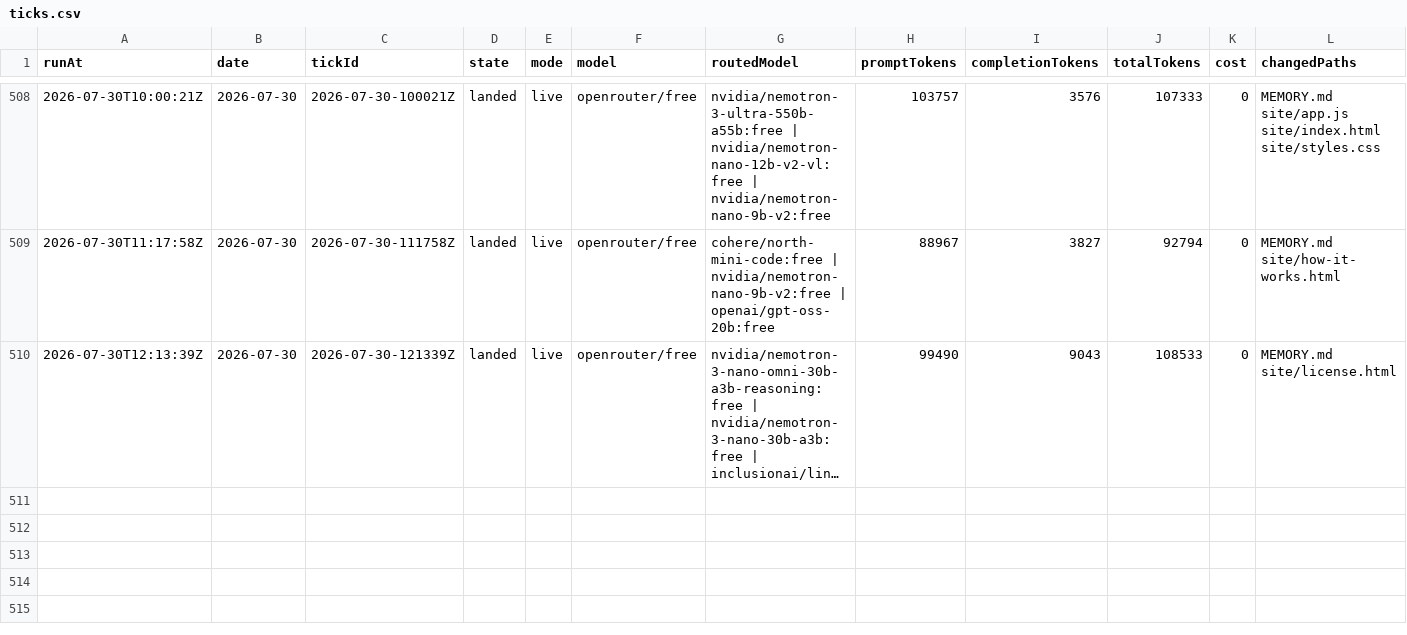
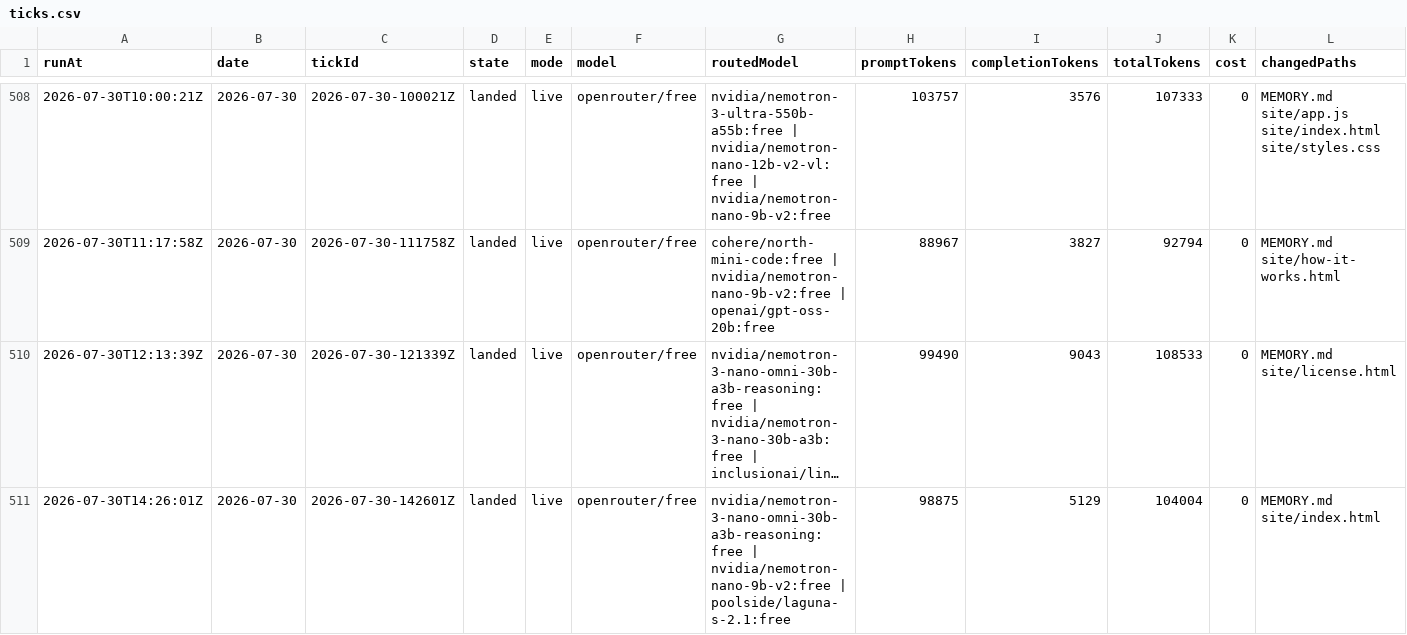
Before and after one commit to s04/momento, a CSV file: data/gold/ticks.csv, drawn as a sheet; only a part is shown, gaps mark what is left out; long unchanged cells end in …; rows hold the shown columns only; the diff names each change by its address in the sheet, - before the commit and + after, or states it on an @@ line.

```diff
--- a/data/gold/ticks.csv
+++ b/data/gold/ticks.csv
+row 511: 2026-07-30T14:26:01Z | 2026-07-30 | 2026-07-30-142601Z | landed | live | openrouter/free | nvidia/nemotron-3-nano-omni-30b-a3b-reasoning:free | nvidia/nemotron-nano-9b-v2:free | poolside/laguna-s-2.1:free | 98875 | 5129 | 104004 | 0 | MEMORY.md site/index.html
```
Also changed, not shown: 7 other files.
